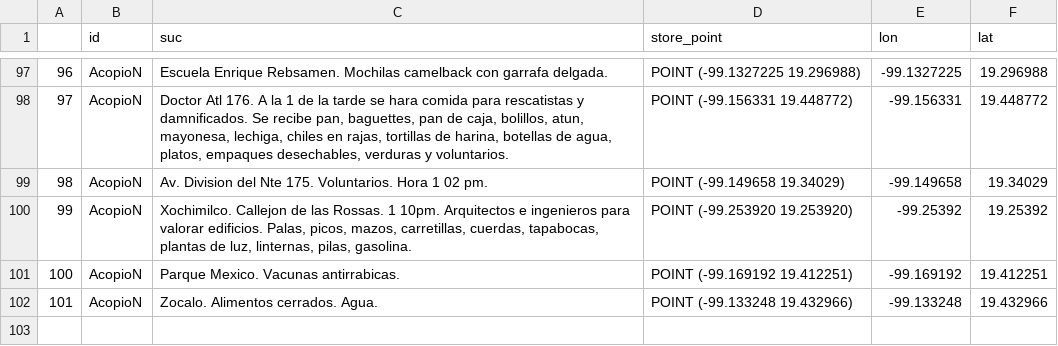
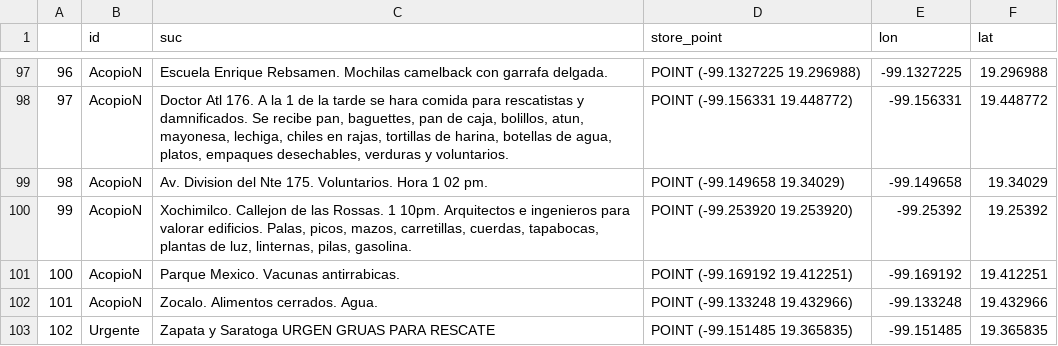
Before and after one commit to PonderaLab/19septiembre, a CSV file: mapa/templates/mapa/db_all_db.csv, drawn as a sheet; only a part is shown, gaps mark what is left out; the diff names each change by its address in the sheet, - before the commit and + after, or states it on an @@ line.

Commit message:
urgente gruas

```diff
--- a/mapa/templates/mapa/db_all_db.csv
+++ b/mapa/templates/mapa/db_all_db.csv
+row 103: 102 | Urgente | Zapata y Saratoga URGEN GRUAS PARA RESCATE | POINT (-99.151485 19.365835) | -99.151485 | 19.365835
```
Also changed, not shown: 3 other files.
